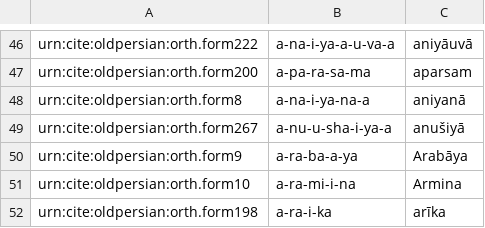
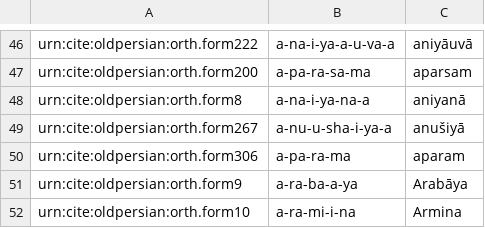
Before and after one commit to neelsmith/op, a CSV file: collections/vocab.csv, drawn as a sheet; only a part is shown, gaps mark what is left out; the shorter side is filled out with more unchanged rows.

Commit message:
Update vocab.csv

```diff
--- a/collections/vocab.csv
+++ b/collections/vocab.csv
@@ -49,2 +49,3 @@ urn:cite:oldpersian:orth.form8,a-na-i-ya-na-a,aniyanā
 urn:cite:oldpersian:orth.form267,a-nu-u-sha-i-ya-a,anušiyā
+urn:cite:oldpersian:orth.form306,a-pa-ra-ma,aparam
 urn:cite:oldpersian:orth.form9,a-ra-ba-a-ya,Arabāya
```
